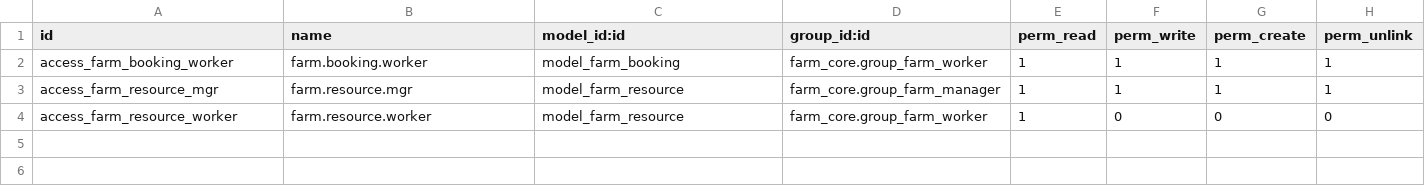
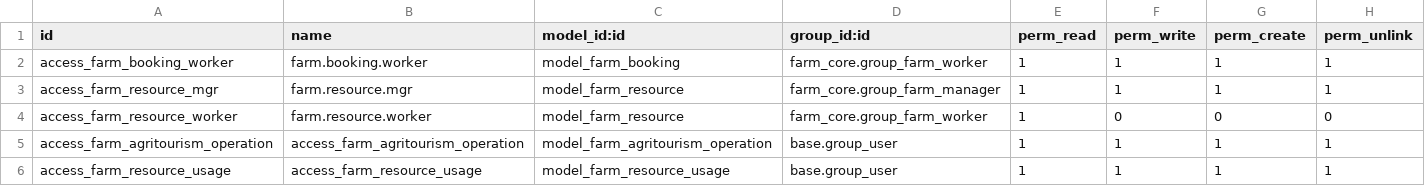
Before and after one commit to jeffery9/odoo-farm, a CSV file: farm_agritourism/security/ir.model.access.csv, drawn as a sheet.

```diff
--- a/farm_agritourism/security/ir.model.access.csv
+++ b/farm_agritourism/security/ir.model.access.csv
@@ -4 +4,3 @@ access_farm_resource_mgr,farm.resource.mgr,model_farm_resource,farm_core.group_f
 access_farm_resource_worker,farm.resource.worker,model_farm_resource,farm_core.group_farm_worker,1,0,0,0
+access_farm_agritourism_operation,access_farm_agritourism_operation,model_farm_agritourism_operation,base.group_user,1,1,1,1
+access_farm_resource_usage,access_farm_resource_usage,model_farm_resource_usage,base.group_user,1,1,1,1
```
Also changed, not shown: 5 other files.
